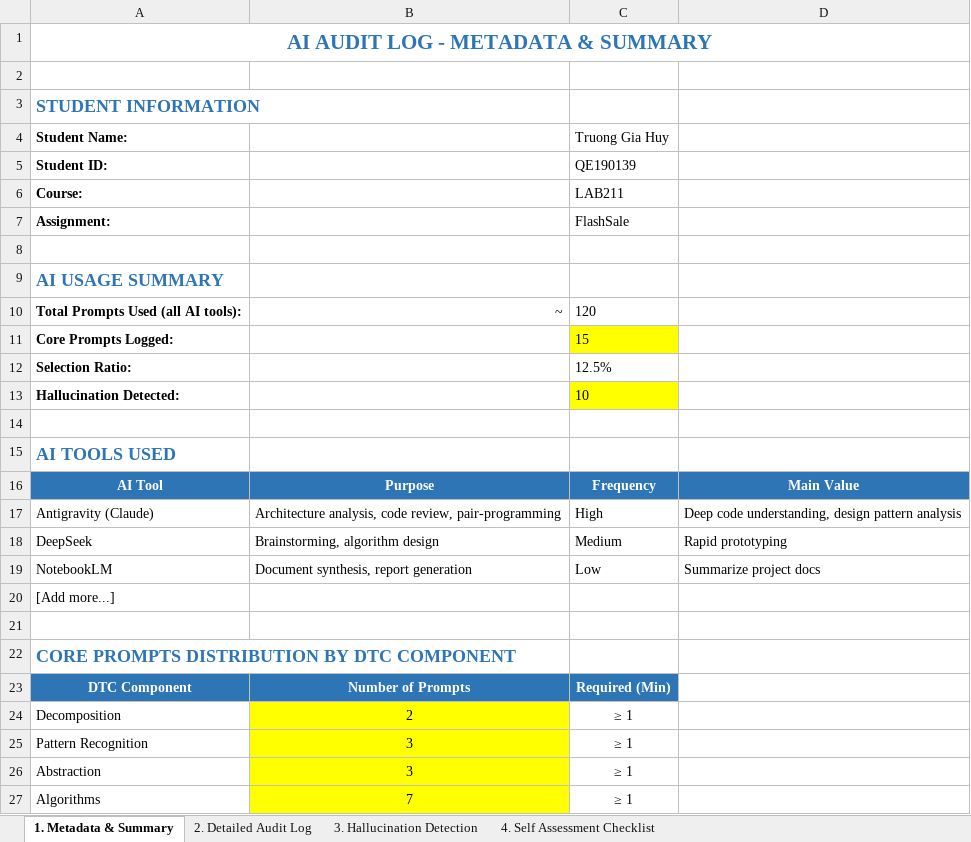
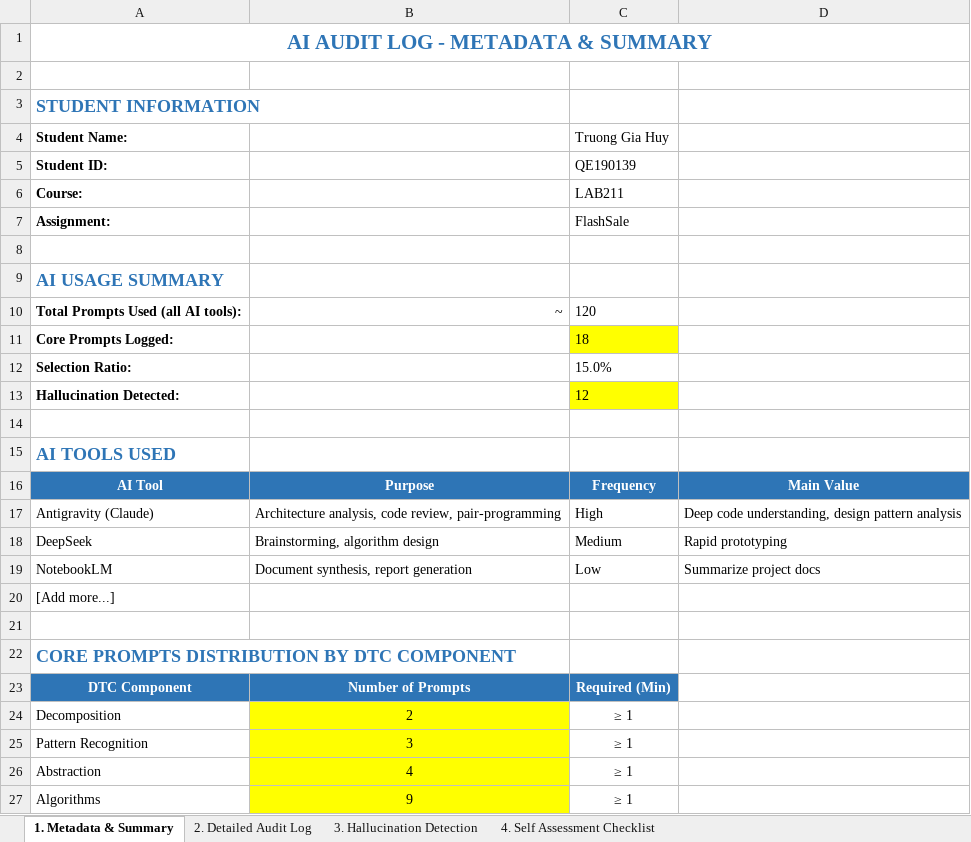
Before and after one commit to Zahiitg/LAb211-Group3, an Excel workbook: ai_logs/GiaHuy_AI_logs.xlsx, sheet 1. Metadata & Summary, drawn as a sheet; values as stored, in another font and other column widths than the file's, no borders; the diff names each change by its address in the sheet, - before the commit and + after, or states it on an @@ line.

```diff
--- a/ai_logs/GiaHuy_AI_logs.xlsx (sheet 1. Metadata & Summary)
+++ b/ai_logs/GiaHuy_AI_logs.xlsx (sheet 1. Metadata & Summary)
-C11 (Truong Gia Huy): 15
+C11 (Truong Gia Huy): 18
-C12 (Truong Gia Huy): 12.5%
+C12 (Truong Gia Huy): 15.0%
-C13 (Truong Gia Huy): 10
+C13 (Truong Gia Huy): 12
-B26: 3
+B26: 4
-B27: 7
+B27: 9
```
Also changed, not shown: sheet 4. Self Assessment Checklist, sheet 2. Detailed Audit Log, sheet 3. Hallucination Detection, 8 other files.
